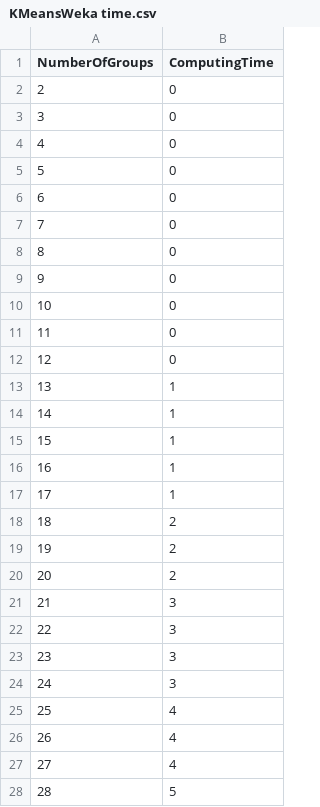
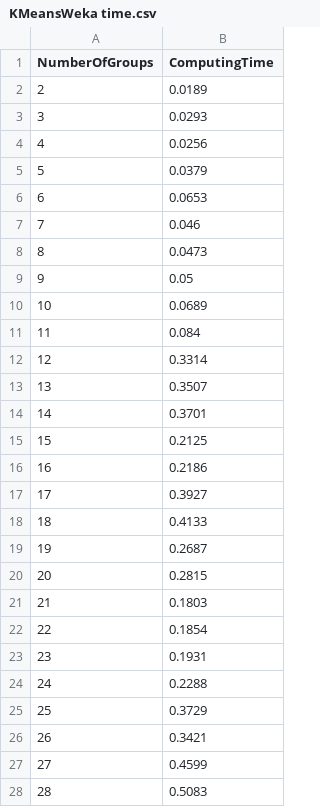
Before and after one commit to FernandoES/Master-thesis, a CSV file: related/testResults/KMeansWeka time.csv, drawn as a sheet; only a part is shown; the diff covers the shown part only.

```diff
--- a/related/testResults/KMeansWeka time.csv
+++ b/related/testResults/KMeansWeka time.csv
@@ -1,28 +1,28 @@
 NumberOfGroups, ComputingTime
-2 , 0
-3 , 0
-4 , 0
-5 , 0
-6 , 0
-7 , 0
-8 , 0
-9 , 0
-10 , 0
-11 , 0
-12 , 0
-13 , 1
-14 , 1
-15 , 1
-16 , 1
-17 , 1
-18 , 2
-19 , 2
-20 , 2
-21 , 3
-22 , 3
-23 , 3
-24 , 3
-25 , 4
-26 , 4
-27 , 4
-28 , 5
+2 , 0.0189
+3 , 0.0293
+4 , 0.0256
+5 , 0.0379
+6 , 0.0653
+7 , 0.046
+8 , 0.0473
+9 , 0.05
+10 , 0.0689
+11 , 0.084
+12 , 0.3314
+13 , 0.3507
+14 , 0.3701
+15 , 0.2125
+16 , 0.2186
+17 , 0.3927
+18 , 0.4133
+19 , 0.2687
+20 , 0.2815
+21 , 0.1803
+22 , 0.1854
+23 , 0.1931
+24 , 0.2288
+25 , 0.3729
+26 , 0.3421
+27 , 0.4599
+28 , 0.5083
```
Also changed, not shown: 173 edited cells elsewhere in this file, related/testResults/KMeansExternal time.csv, related/testResults/KMeansInternal time.csv, 8 other files.
